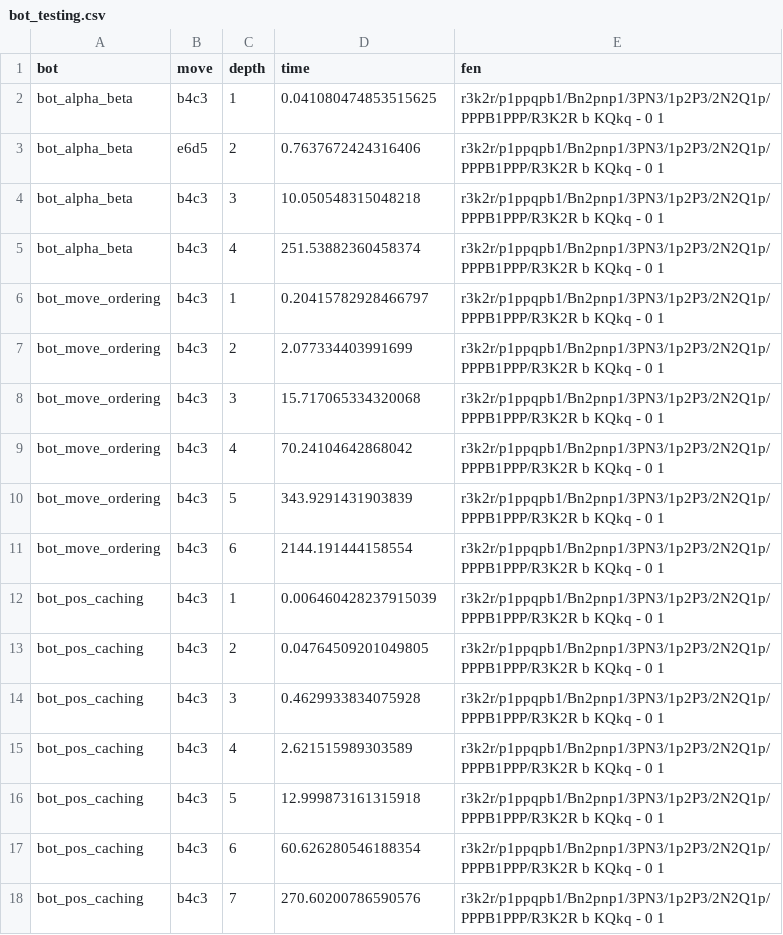
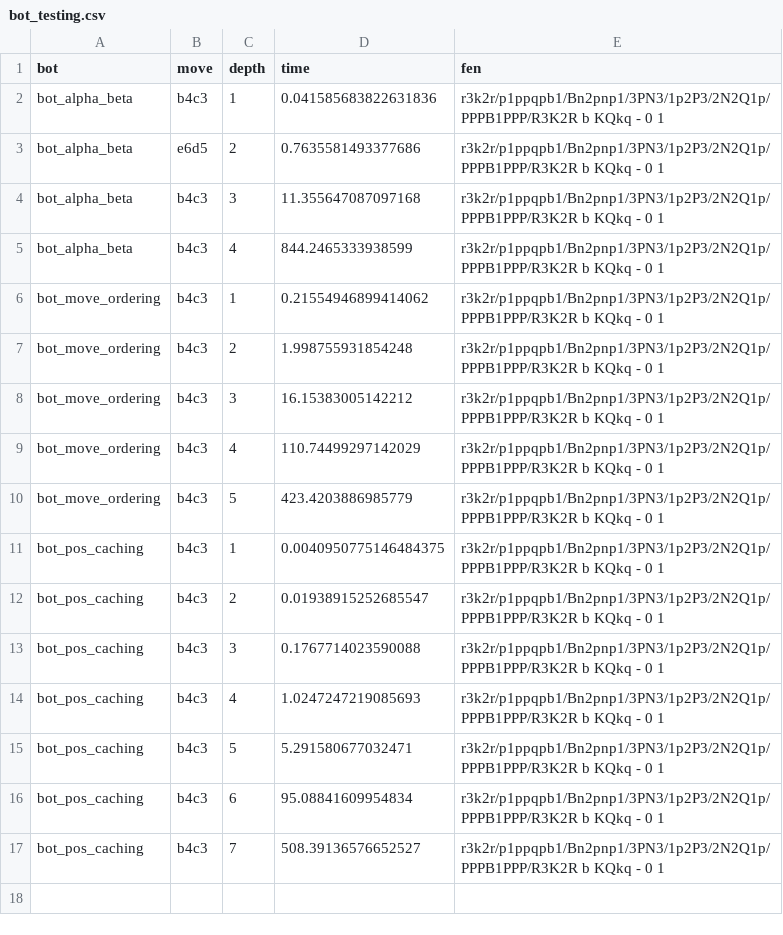
Before and after one commit to SudevOP1/ChessAI, a CSV file: code/analysis/bot_testing.csv, drawn as a sheet.

Commit message:
analysis

```diff
--- a/code/analysis/bot_testing.csv
+++ b/code/analysis/bot_testing.csv
@@ -1,18 +1,17 @@
 bot,move,depth,time,fen
-bot_alpha_beta,b4c3,1,0.041080474853515625,r3k2r/p1ppqpb1/Bn2pnp1/3PN3/1p2P3/2N2Q1p/PPPB1PPP/R3K2R b KQkq - 0 1
-bot_alpha_beta,e6d5,2,0.7637672424316406,r3k2r/p1ppqpb1/Bn2pnp1/3PN3/1p2P3/2N2Q1p/PPPB1PPP/R3K2R b KQkq - 0 1
-bot_alpha_beta,b4c3,3,10.050548315048218,r3k2r/p1ppqpb1/Bn2pnp1/3PN3/1p2P3/2N2Q1p/PPPB1PPP/R3K2R b KQkq - 0 1
-bot_alpha_beta,b4c3,4,251.53882360458374,r3k2r/p1ppqpb1/Bn2pnp1/3PN3/1p2P3/2N2Q1p/PPPB1PPP/R3K2R b KQkq - 0 1
-bot_move_ordering,b4c3,1,0.20415782928466797,r3k2r/p1ppqpb1/Bn2pnp1/3PN3/1p2P3/2N2Q1p/PPPB1PPP/R3K2R b KQkq - 0 1
-bot_move_ordering,b4c3,2,2.077334403991699,r3k2r/p1ppqpb1/Bn2pnp1/3PN3/1p2P3/2N2Q1p/PPPB1PPP/R3K2R b KQkq - 0 1
-bot_move_ordering,b4c3,3,15.717065334320068,r3k2r/p1ppqpb1/Bn2pnp1/3PN3/1p2P3/2N2Q1p/PPPB1PPP/R3K2R b KQkq - 0 1
-bot_move_ordering,b4c3,4,70.24104642868042,r3k2r/p1ppqpb1/Bn2pnp1/3PN3/1p2P3/2N2Q1p/PPPB1PPP/R3K2R b KQkq - 0 1
-bot_move_ordering,b4c3,5,343.9291431903839,r3k2r/p1ppqpb1/Bn2pnp1/3PN3/1p2P3/2N2Q1p/PPPB1PPP/R3K2R b KQkq - 0 1
-bot_move_ordering,b4c3,6,2144.191444158554,r3k2r/p1ppqpb1/Bn2pnp1/3PN3/1p2P3/2N2Q1p/PPPB1PPP/R3K2R b KQkq - 0 1
-bot_pos_caching,b4c3,1,0.006460428237915039,r3k2r/p1ppqpb1/Bn2pnp1/3PN3/1p2P3/2N2Q1p/PPPB1PPP/R3K2R b KQkq - 0 1
-bot_pos_caching,b4c3,2,0.04764509201049805,r3k2r/p1ppqpb1/Bn2pnp1/3PN3/1p2P3/2N2Q1p/PPPB1PPP/R3K2R b KQkq - 0 1
-bot_pos_caching,b4c3,3,0.4629933834075928,r3k2r/p1ppqpb1/Bn2pnp1/3PN3/1p2P3/2N2Q1p/PPPB1PPP/R3K2R b KQkq - 0 1
-bot_pos_caching,b4c3,4,2.621515989303589,r3k2r/p1ppqpb1/Bn2pnp1/3PN3/1p2P3/2N2Q1p/PPPB1PPP/R3K2R b KQkq - 0 1
-bot_pos_caching,b4c3,5,12.999873161315918,r3k2r/p1ppqpb1/Bn2pnp1/3PN3/1p2P3/2N2Q1p/PPPB1PPP/R3K2R b KQkq - 0 1
-bot_pos_caching,b4c3,6,60.626280546188354,r3k2r/p1ppqpb1/Bn2pnp1/3PN3/1p2P3/2N2Q1p/PPPB1PPP/R3K2R b KQkq - 0 1
-bot_pos_caching,b4c3,7,270.60200786590576,r3k2r/p1ppqpb1/Bn2pnp1/3PN3/1p2P3/2N2Q1p/PPPB1PPP/R3K2R b KQkq - 0 1
+bot_alpha_beta,b4c3,1,0.041585683822631836,r3k2r/p1ppqpb1/Bn2pnp1/3PN3/1p2P3/2N2Q1p/PPPB1PPP/R3K2R b KQkq - 0 1
+bot_alpha_beta,e6d5,2,0.7635581493377686,r3k2r/p1ppqpb1/Bn2pnp1/3PN3/1p2P3/2N2Q1p/PPPB1PPP/R3K2R b KQkq - 0 1
+bot_alpha_beta,b4c3,3,11.355647087097168,r3k2r/p1ppqpb1/Bn2pnp1/3PN3/1p2P3/2N2Q1p/PPPB1PPP/R3K2R b KQkq - 0 1
+bot_alpha_beta,b4c3,4,844.2465333938599,r3k2r/p1ppqpb1/Bn2pnp1/3PN3/1p2P3/2N2Q1p/PPPB1PPP/R3K2R b KQkq - 0 1
+bot_move_ordering,b4c3,1,0.21554946899414062,r3k2r/p1ppqpb1/Bn2pnp1/3PN3/1p2P3/2N2Q1p/PPPB1PPP/R3K2R b KQkq - 0 1
+bot_move_ordering,b4c3,2,1.998755931854248,r3k2r/p1ppqpb1/Bn2pnp1/3PN3/1p2P3/2N2Q1p/PPPB1PPP/R3K2R b KQkq - 0 1
+bot_move_ordering,b4c3,3,16.15383005142212,r3k2r/p1ppqpb1/Bn2pnp1/3PN3/1p2P3/2N2Q1p/PPPB1PPP/R3K2R b KQkq - 0 1
+bot_move_ordering,b4c3,4,110.74499297142029,r3k2r/p1ppqpb1/Bn2pnp1/3PN3/1p2P3/2N2Q1p/PPPB1PPP/R3K2R b KQkq - 0 1
+bot_move_ordering,b4c3,5,423.4203886985779,r3k2r/p1ppqpb1/Bn2pnp1/3PN3/1p2P3/2N2Q1p/PPPB1PPP/R3K2R b KQkq - 0 1
+bot_pos_caching,b4c3,1,0.0040950775146484375,r3k2r/p1ppqpb1/Bn2pnp1/3PN3/1p2P3/2N2Q1p/PPPB1PPP/R3K2R b KQkq - 0 1
+bot_pos_caching,b4c3,2,0.01938915252685547,r3k2r/p1ppqpb1/Bn2pnp1/3PN3/1p2P3/2N2Q1p/PPPB1PPP/R3K2R b KQkq - 0 1
+bot_pos_caching,b4c3,3,0.1767714023590088,r3k2r/p1ppqpb1/Bn2pnp1/3PN3/1p2P3/2N2Q1p/PPPB1PPP/R3K2R b KQkq - 0 1
+bot_pos_caching,b4c3,4,1.0247247219085693,r3k2r/p1ppqpb1/Bn2pnp1/3PN3/1p2P3/2N2Q1p/PPPB1PPP/R3K2R b KQkq - 0 1
+bot_pos_caching,b4c3,5,5.291580677032471,r3k2r/p1ppqpb1/Bn2pnp1/3PN3/1p2P3/2N2Q1p/PPPB1PPP/R3K2R b KQkq - 0 1
+bot_pos_caching,b4c3,6,95.08841609954834,r3k2r/p1ppqpb1/Bn2pnp1/3PN3/1p2P3/2N2Q1p/PPPB1PPP/R3K2R b KQkq - 0 1
+bot_pos_caching,b4c3,7,508.39136576652527,r3k2r/p1ppqpb1/Bn2pnp1/3PN3/1p2P3/2N2Q1p/PPPB1PPP/R3K2R b KQkq - 0 1
```
Also changed, not shown: 3 other files.
